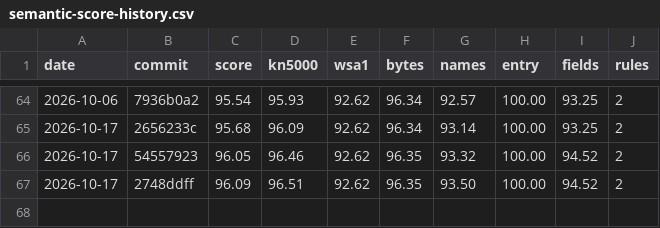
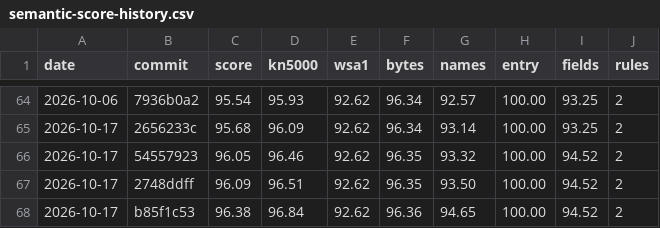
Before and after one commit to ArqueologiaDigital/technics-roms-disasm, a CSV file: docs/badges/semantic-score-history.csv, drawn as a sheet; only a part is shown, gaps mark what is left out.

```diff
--- a/docs/badges/semantic-score-history.csv
+++ b/docs/badges/semantic-score-history.csv
@@ -67 +67,2 @@ date,commit,score,kn5000,wsa1,bytes,names,entry,fields,rules
 2026-10-17,2748ddff,96.09,96.51,92.62,96.35,93.50,100.00,94.52,2
+2026-10-17,b85f1c53,96.38,96.84,92.62,96.36,94.65,100.00,94.52,2
```
Also changed, not shown: 5 other files.
